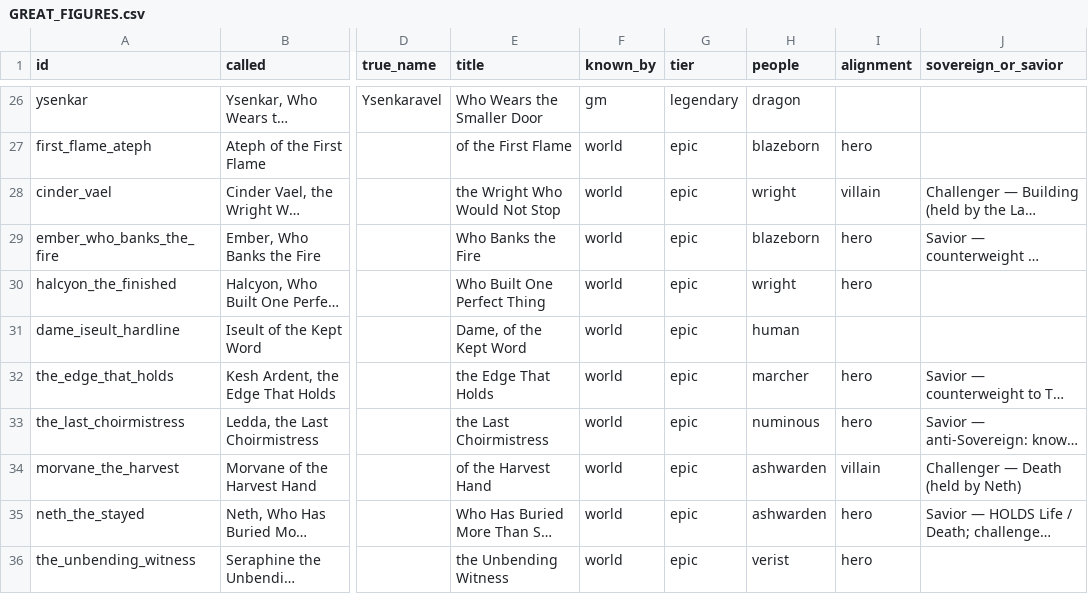
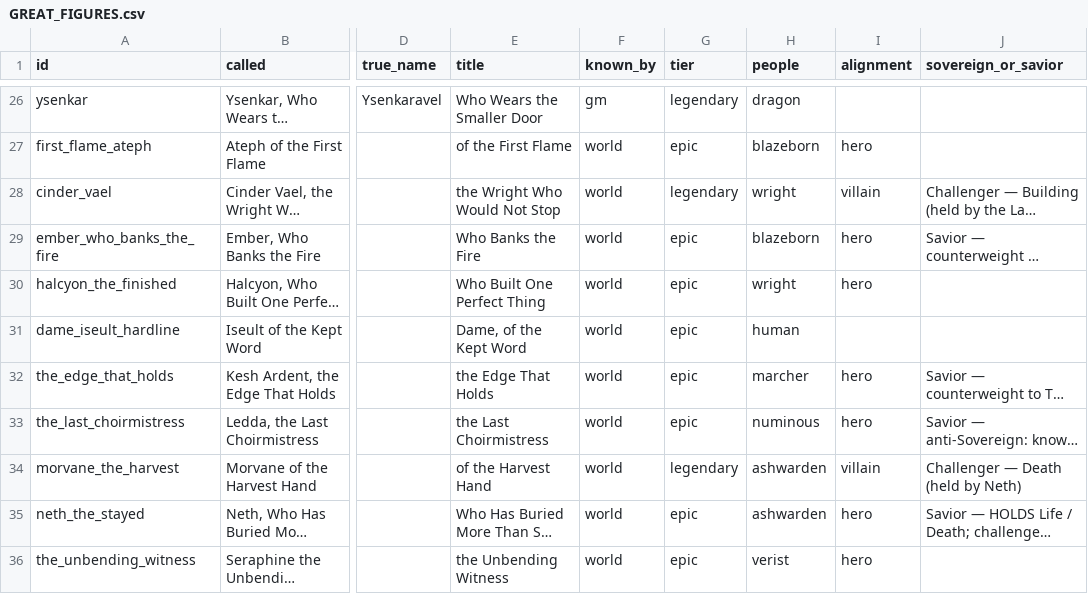
Before and after one commit to orkstrtdkaos/Singularity, a CSV file: docs/GREAT_FIGURES.csv, drawn as a sheet; only a part is shown, gaps mark what is left out; long unchanged cells end in …; the diff names each change by its address in the sheet, - before the commit and + after, or states it on an @@ line.

```diff
--- a/docs/GREAT_FIGURES.csv
+++ b/docs/GREAT_FIGURES.csv
-G28 (tier): epic
+G28 (tier): legendary
-G34 (tier): epic
+G34 (tier): legendary
```
Also changed, not shown: 4 other files.
